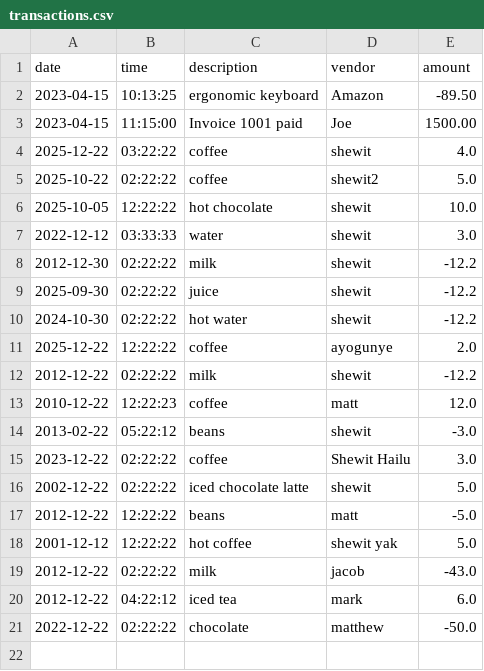
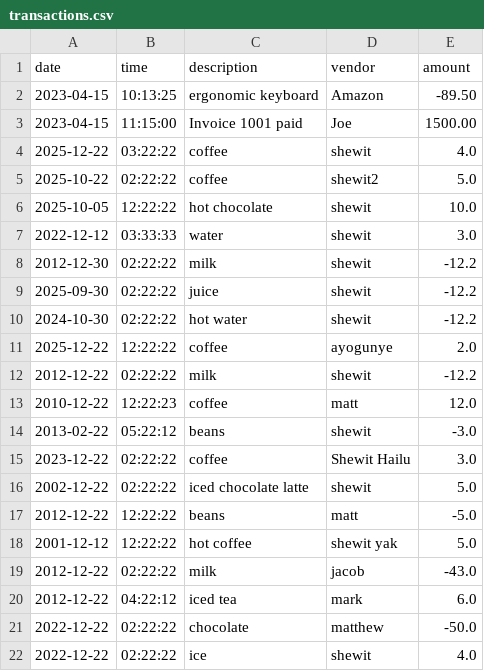
Before and after one commit to ShewitH1/AccountingLedger, a CSV file: transactions.csv, drawn as a sheet.

```diff
--- a/transactions.csv
+++ b/transactions.csv
@@ -21 +21,2 @@ date|time|description|vendor|amount
 2022-12-22|02:22:22|chocolate|matthew|-50.0
+2022-12-22|02:22:22|ice|shewit|4.0
```
Also changed, not shown: 3 other files.
